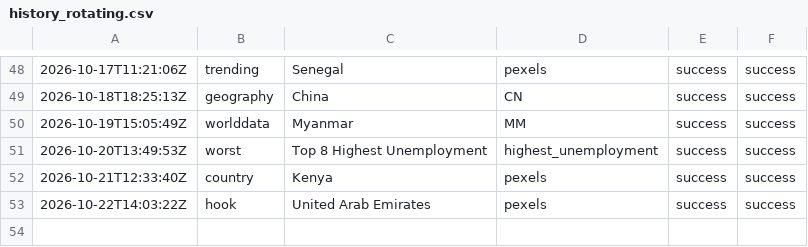
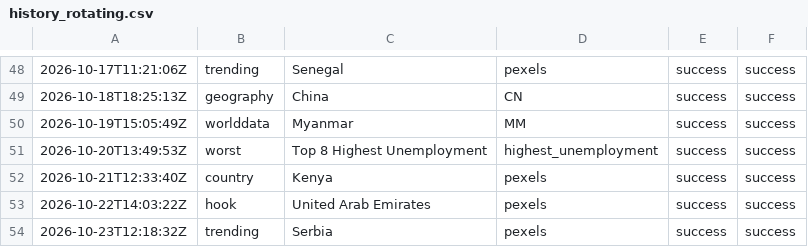
Before and after one commit to oceanfarm1992-design/Countries-Video-Flows, a CSV file: logs/history_rotating.csv, drawn as a sheet; only a part is shown, gaps mark what is left out.

```diff
--- a/logs/history_rotating.csv
+++ b/logs/history_rotating.csv
@@ -53 +53,2 @@
 2026-10-22T14:03:22Z,hook,"United Arab Emirates",pexels,success,success
+2026-10-23T12:18:32Z,trending,"Serbia",pexels,success,success
```
